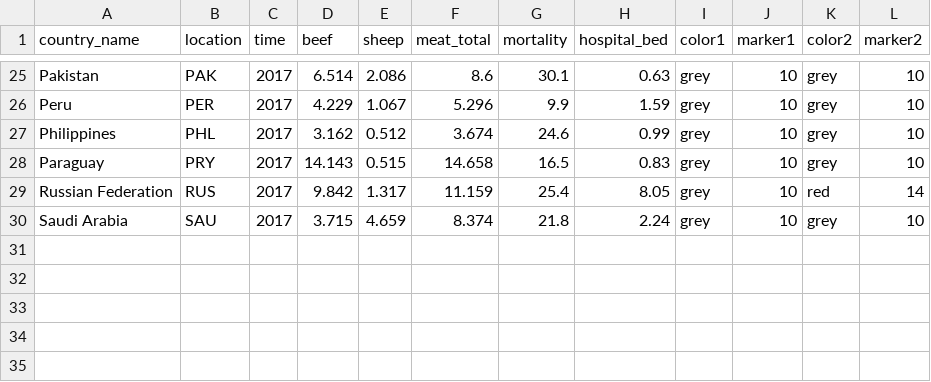
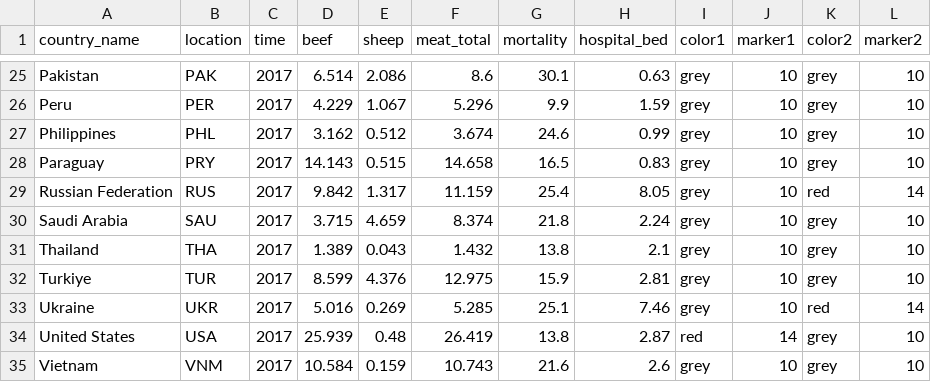
Before and after one commit to bayusetiawan01/capstone, a CSV file: Final Data.csv, drawn as a sheet; only a part is shown, gaps mark what is left out.

Commit message:
Penambahan Data

```diff
--- a/Final Data.csv
+++ b/Final Data.csv
@@ -30 +30,6 @@ Russian Federation,RUS,2017,9.842,1.317,11.159,25.4,8.05,grey,10,red,14
 Saudi Arabia,SAU,2017,3.715,4.659,8.374,21.8,2.24,grey,10,grey,10
+Thailand,THA,2017,1.389,0.043,1.432,13.8,2.1,grey,10,grey,10
+Turkiye,TUR,2017,8.599,4.376,12.975,15.9,2.81,grey,10,grey,10
+Ukraine,UKR,2017,5.016,0.269,5.285,25.1,7.46,grey,10,red,14
+United States,USA,2017,25.939,0.48,26.419,13.8,2.87,red,14,grey,10
+Vietnam,VNM,2017,10.584,0.159,10.743,21.6,2.6,grey,10,grey,10
```
Also changed, not shown: 1 other file.
